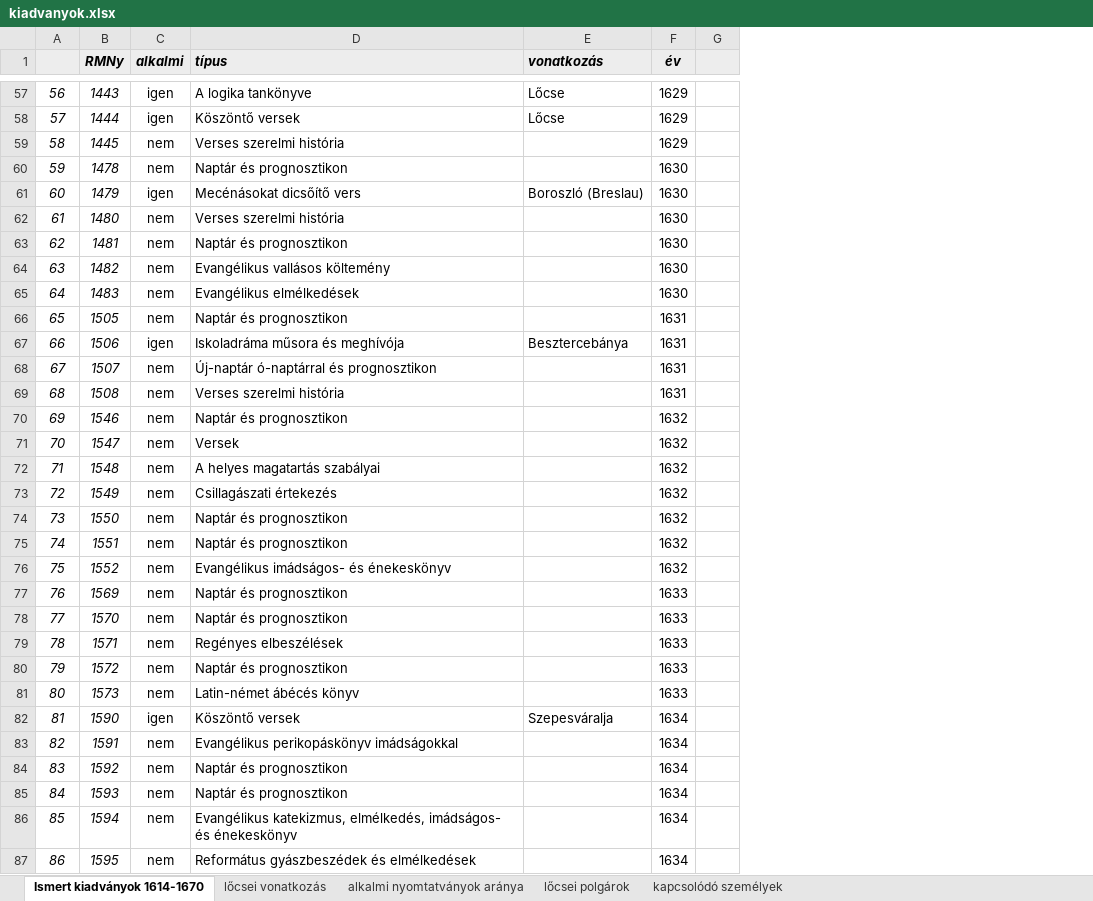
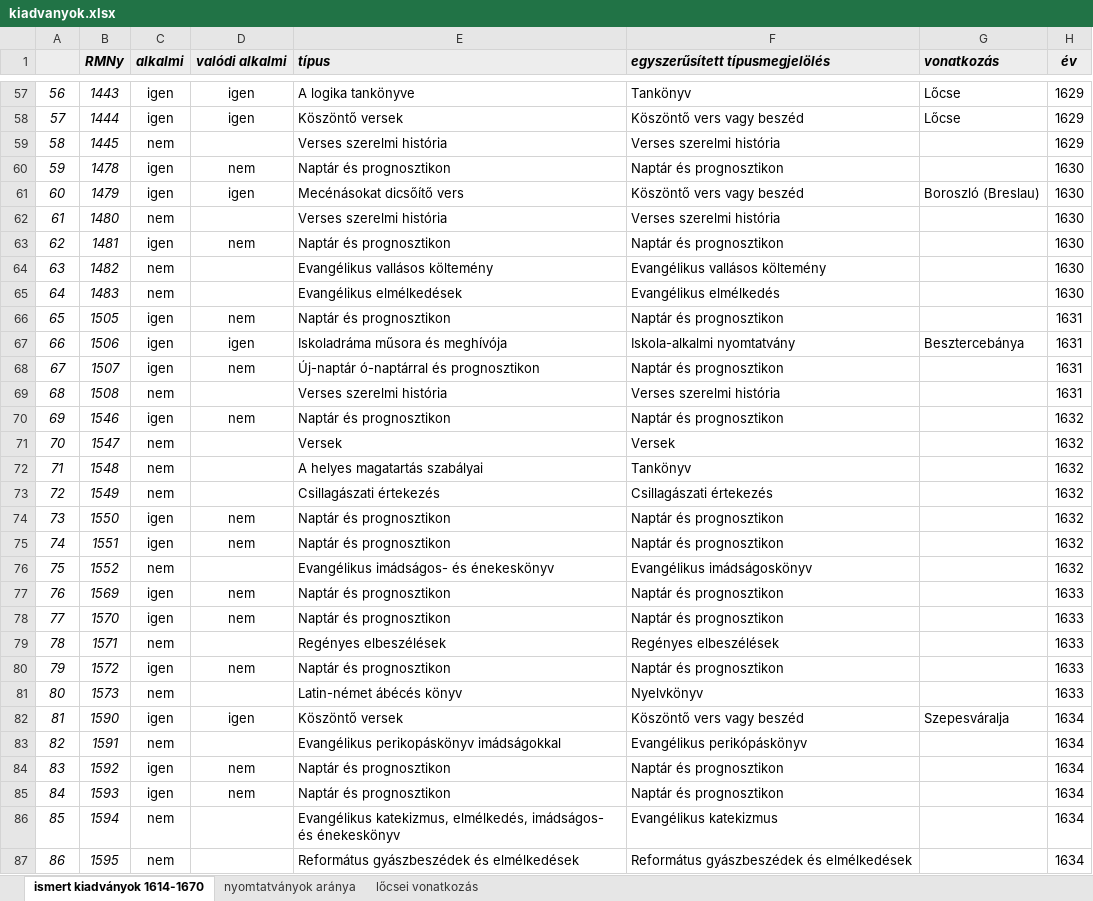
Before and after one commit to kuti-b/zipserbuch, an Excel workbook: notebook/notebook/kiadvanyok.xlsx, sheet ismert kiadványok 1614-1670, drawn as a sheet; only a part is shown, gaps mark what is left out; values as stored, in another font and other column widths than the file's, no borders; removed rows and columns are numbered as before the commit, all else as after; the diff covers the shown part only; the diff names each change by its address in the sheet, - before the commit and + after, or states it on an @@ line.

```diff
--- a/notebook/notebook/kiadvanyok.xlsx (sheet ismert kiadványok 1614-1670)
+++ b/notebook/notebook/kiadvanyok.xlsx (sheet ismert kiadványok 1614-1670)
-sheet tab: Ismert kiadványok 1614-1670
+sheet tab: ismert kiadványok 1614-1670
-sheet tab: alkalmi nyomtatványok aránya
+sheet tab: nyomtatványok aránya
-sheet tab: lőcsei polgárok
-sheet tab: kapcsolódó személyek
@@ sheet tab order changed: ismert kiadványok 1614-1670 | nyomtatványok aránya | lőcsei vonatkozás @@
+column D (valódi alkalmi), rows 57-85: igen | igen |  | nem | igen |  | nem |  |  | nem | igen | nem |  | nem |  |  |  | nem | nem |  | nem | nem |  | nem |  | igen |  | nem | nem
+column F (egyszerűsített típusmegjelölés), rows 57-87: Tankönyv | Köszöntő vers vagy beszéd | Verses szerelmi história | Naptár és prognosztikon | Köszöntő vers vagy beszéd | Verses szerelmi história | Naptár és prognosztikon | Evangélikus vallásos költemény | Evangélikus elmélkedés | Naptár és prognosztikon | Iskola-alkalmi nyomtatvány | Naptár és prognosztikon | Verses szerelmi história | Naptár és prognosztikon | Versek | Tankönyv | Csillagászati értekezés | Naptár és prognosztikon | Naptár és prognosztikon | Evangélikus imádságoskönyv | Naptár és prognosztikon | Naptár és prognosztikon | Regényes elbeszélések | Naptár és prognosztikon | Nyelvkönyv | Köszöntő vers vagy beszéd | Evangélikus perikópáskönyv | Naptár és prognosztikon | Naptár és prognosztikon | Evangélikus katekizmus | Református gyászbeszédek és elmélkedések
-column G, empty
-C60 (alkalmi): nem
+C60 (alkalmi): igen
-C63 (alkalmi): nem
+C63 (alkalmi): igen
-C66 (alkalmi): nem
+C66 (alkalmi): igen
-C68 (alkalmi): nem
+C68 (alkalmi): igen
-C70 (alkalmi): nem
+C70 (alkalmi): igen
-C74:C75 (alkalmi): nem
+C74:C75 (alkalmi): igen
-C77:C78 (alkalmi): nem
+C77:C78 (alkalmi): igen
-C80 (alkalmi): nem
+C80 (alkalmi): igen
-C84:C85 (alkalmi): nem
+C84:C85 (alkalmi): igen
```
Also changed, not shown: 117 edited cells elsewhere in this sheet, sheet lőcsei vonatkozás, sheet nyomtatványok aránya, 27 other files.
